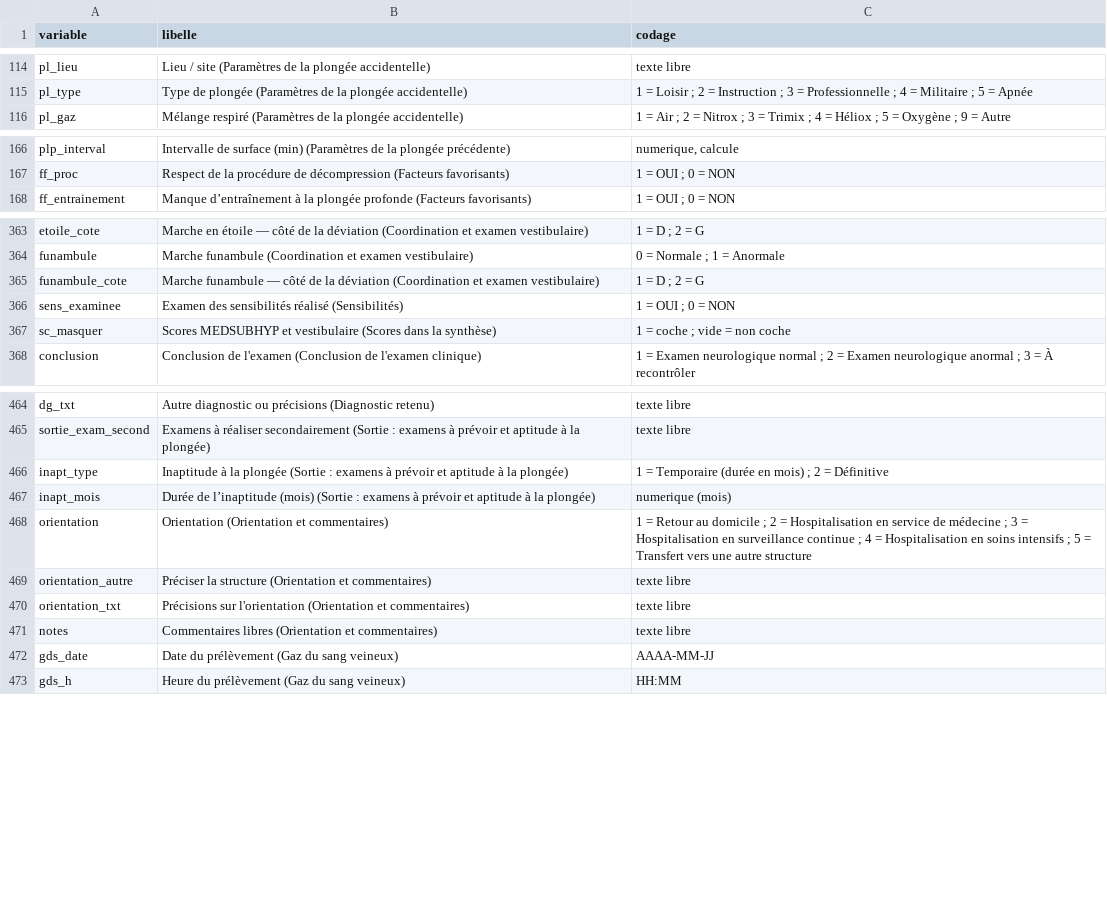
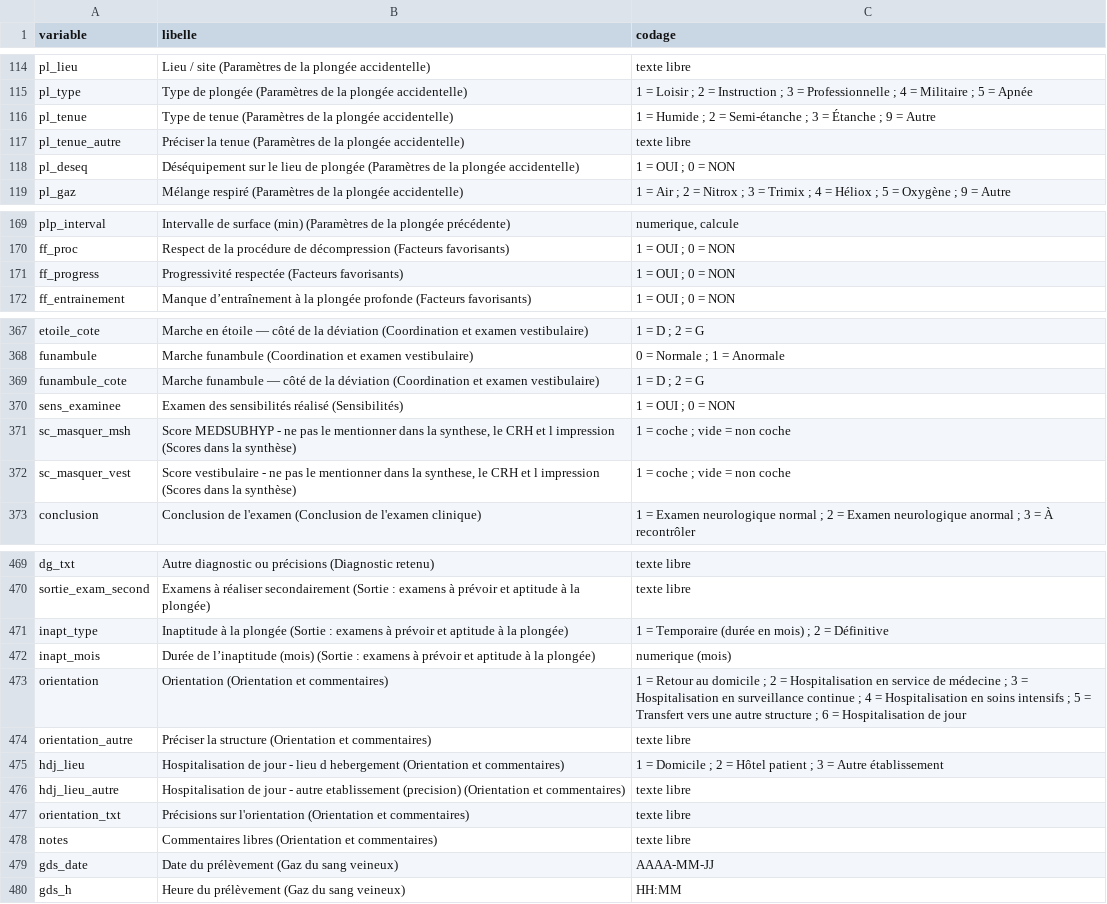
Before and after one commit to julienlesacapro-hub/Fiche-Neuro-Standardisee, a CSV file: docs/dictionnaire_variables.csv, drawn as a sheet; only a part is shown, gaps mark what is left out.

```diff
--- a/docs/dictionnaire_variables.csv
+++ b/docs/dictionnaire_variables.csv
@@ -115,2 +115,5 @@ pl_lieu;Lieu / site (Paramètres de la plongée accidentelle);texte libre
 pl_type;Type de plongée (Paramètres de la plongée accidentelle);"1 = Loisir ; 2 = Instruction ; 3 = Professionnelle ; 4 = Militaire ; 5 = Apnée"
+pl_tenue;Type de tenue (Paramètres de la plongée accidentelle);"1 = Humide ; 2 = Semi-étanche ; 3 = Étanche ; 9 = Autre"
+pl_tenue_autre;Préciser la tenue (Paramètres de la plongée accidentelle);texte libre
+pl_deseq;Déséquipement sur le lieu de plongée (Paramètres de la plongée accidentelle);"1 = OUI ; 0 = NON"
 pl_gaz;Mélange respiré (Paramètres de la plongée accidentelle);"1 = Air ; 2 = Nitrox ; 3 = Trimix ; 4 = Héliox ; 5 = Oxygène ; 9 = Autre"
@@ -167,2 +170,3 @@ plp_interval;Intervalle de surface (min) (Paramètres de la plongée précédent
 ff_proc;Respect de la procédure de décompression (Facteurs favorisants);"1 = OUI ; 0 = NON"
+ff_progress;Progressivité respectée (Facteurs favorisants);"1 = OUI ; 0 = NON"
 ff_entrainement;Manque d’entraînement à la plongée profonde (Facteurs favorisants);"1 = OUI ; 0 = NON"
@@ -366,3 +370,4 @@ funambule_cote;Marche funambule — côté de la déviation (Coordination et exa
 sens_examinee;Examen des sensibilités réalisé (Sensibilités);"1 = OUI ; 0 = NON"
-sc_masquer;Scores MEDSUBHYP et vestibulaire (Scores dans la synthèse);"1 = coche ; vide = non coche"
+sc_masquer_msh;Score MEDSUBHYP - ne pas le mentionner dans la synthese, le CRH et l impression (Scores dans la synthèse);"1 = coche ; vide = non coche"
+sc_masquer_vest;Score vestibulaire - ne pas le mentionner dans la synthese, le CRH et l impression (Scores dans la synthèse);"1 = coche ; vide = non coche"
 conclusion;Conclusion de l'examen (Conclusion de l'examen clinique);"1 = Examen neurologique normal ; 2 = Examen neurologique anormal ; 3 = À recontrôler"
@@ -467,4 +472,6 @@ inapt_type;Inaptitude à la plongée (Sortie : examens à prévoir et aptitude
 inapt_mois;Durée de l’inaptitude (mois) (Sortie : examens à prévoir et aptitude à la plongée);numerique (mois)
-orientation;Orientation (Orientation et commentaires);"1 = Retour au domicile ; 2 = Hospitalisation en service de médecine ; 3 = Hospitalisation en surveillance continue ; 4 = Hospitalisation en soins intensifs ; 5 = Transfert vers une autre structure"
+orientation;Orientation (Orientation et commentaires);"1 = Retour au domicile ; 2 = Hospitalisation en service de médecine ; 3 = Hospitalisation en surveillance continue ; 4 = Hospitalisation en soins intensifs ; 5 = Transfert vers une autre structure ; 6 = Hospitalisation de jour"
 orientation_autre;Préciser la structure (Orientation et commentaires);texte libre
+hdj_lieu;Hospitalisation de jour - lieu d hebergement (Orientation et commentaires);"1 = Domicile ; 2 = Hôtel patient ; 3 = Autre établissement"
+hdj_lieu_autre;Hospitalisation de jour - autre etablissement (precision) (Orientation et commentaires);texte libre
 orientation_txt;Précisions sur l'orientation (Orientation et commentaires);texte libre
```
Also changed, not shown: 6 other files.
